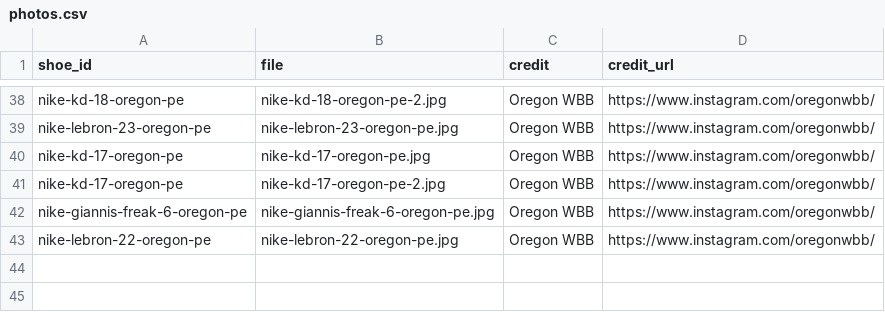
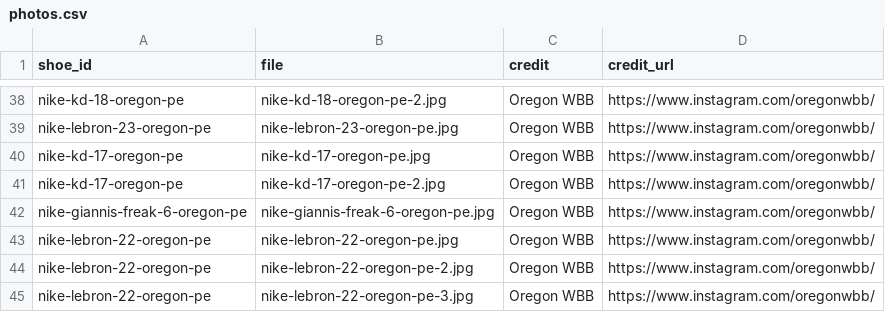
Before and after one commit to elcarrillo/wbb_kicks, a CSV file: data/photos.csv, drawn as a sheet; only a part is shown, gaps mark what is left out.

Commit message:
Add the other two Oregon LeBron 22 PE colorway photos

```diff
--- a/data/photos.csv
+++ b/data/photos.csv
@@ -43 +43,3 @@ nike-giannis-freak-6-oregon-pe,nike-giannis-freak-6-oregon-pe.jpg,Oregon WBB,htt
 nike-lebron-22-oregon-pe,nike-lebron-22-oregon-pe.jpg,Oregon WBB,https://www.instagram.com/oregonwbb/
+nike-lebron-22-oregon-pe,nike-lebron-22-oregon-pe-2.jpg,Oregon WBB,https://www.instagram.com/oregonwbb/
+nike-lebron-22-oregon-pe,nike-lebron-22-oregon-pe-3.jpg,Oregon WBB,https://www.instagram.com/oregonwbb/
```
Also changed, not shown: data/shoes.csv, 2 other files.
